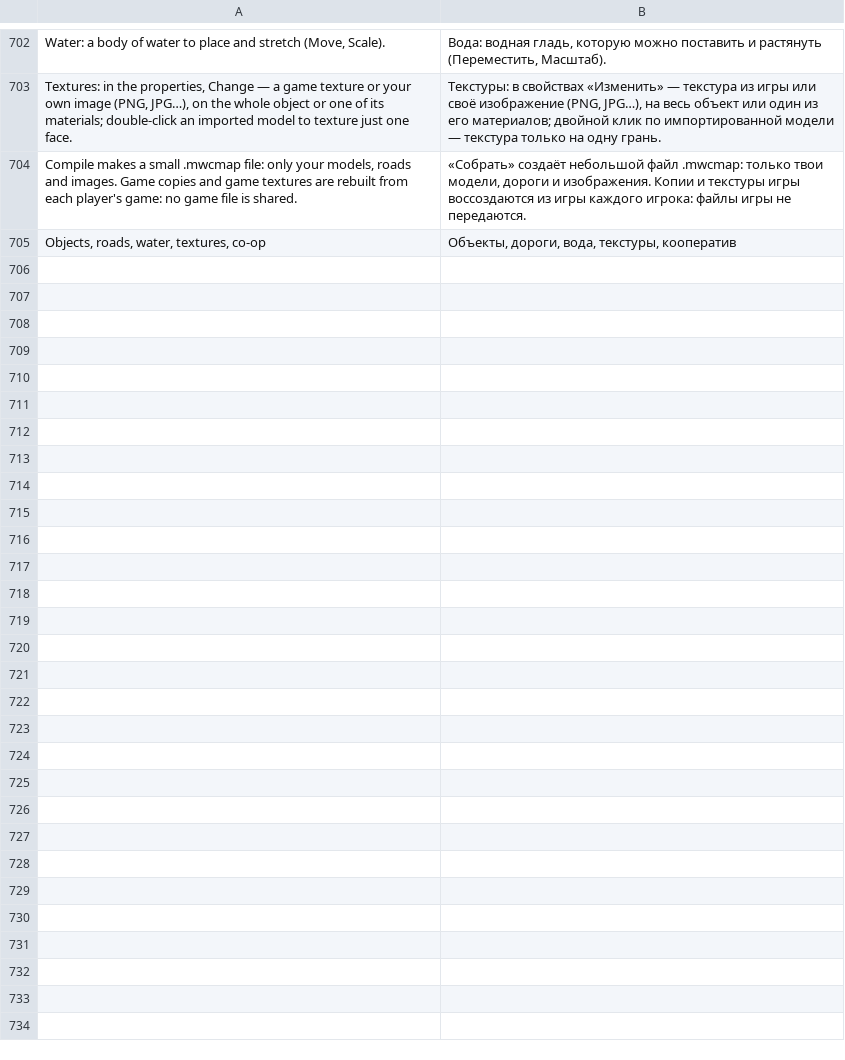
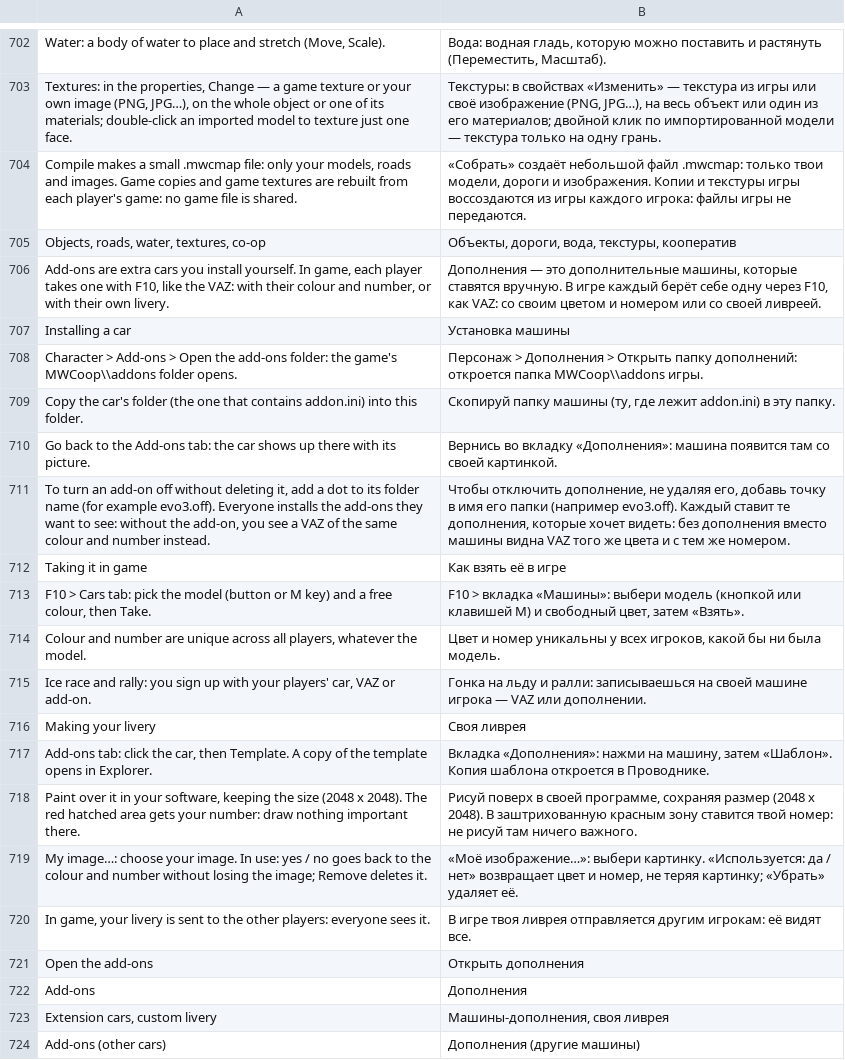
Before and after one commit to Parricidium/MWCoop, a TSV file: run/ru/ru_wiki.tsv, drawn as a sheet; only a part is shown, gaps mark what is left out.

```diff
--- a/run/ru/ru_wiki.tsv
+++ b/run/ru/ru_wiki.tsv
@@ -705 +705,20 @@ Compile makes a small .mwcmap file: only your models, roads and images. Game cop
 Objects, roads, water, textures, co-op	Объекты, дороги, вода, текстуры, кооператив
+Add-ons are extra cars you install yourself. In game, each player takes one with F10, like the VAZ: with their colour and number, or with their own livery.	Дополнения — это дополнительные машины, которые ставятся вручную. В игре каждый берёт себе одну через F10, как VAZ: со своим цветом и номером или со своей ливреей.
+Installing a car	Установка машины
+Character > Add-ons > Open the add-ons folder: the game's MWCoop\\addons folder opens.	Персонаж > Дополнения > Открыть папку дополнений: откроется папка MWCoop\\addons игры.
+Copy the car's folder (the one that contains addon.ini) into this folder.	Скопируй папку машины (ту, где лежит addon.ini) в эту папку.
+Go back to the Add-ons tab: the car shows up there with its picture.	Вернись во вкладку «Дополнения»: машина появится там со своей картинкой.
+To turn an add-on off without deleting it, add a dot to its folder name (for example evo3.off). Everyone installs the add-ons they want to see: without the add-on, you see a VAZ of the same colour and number instead.	Чтобы отключить дополнение, не удаляя его, добавь точку в имя его папки (например evo3.off). Каждый ставит те дополнения, которые хочет видеть: без дополнения вместо машины видна VAZ того же цвета и с тем же номером.
+Taking it in game	Как взять её в игре
+F10 > Cars tab: pick the model (button or M key) and a free colour, then Take.	F10 > вкладка «Машины»: выбери модель (кнопкой или клавишей M) и свободный цвет, затем «Взять».
+Colour and number are unique across all players, whatever the model.	Цвет и номер уникальны у всех игроков, какой бы ни была модель.
+Ice race and rally: you sign up with your players' car, VAZ or add-on.	Гонка на льду и ралли: записываешься на своей машине игрока — VAZ или дополнении.
+Making your livery	Своя ливрея
+Add-ons tab: click the car, then Template. A copy of the template opens in Explorer.	Вкладка «Дополнения»: нажми на машину, затем «Шаблон». Копия шаблона откроется в Проводнике.
+Paint over it in your software, keeping the size (2048 x 2048). The red hatched area gets your number: draw nothing important there.	Рисуй поверх в своей программе, сохраняя размер (2048 x 2048). В заштрихованную красным зону ставится твой номер: не рисуй там ничего важного.
+My image…: choose your image. In use: yes / no goes back to the colour and number without losing the image; Remove deletes it.	«Моё изображение…»: выбери картинку. «Используется: да / нет» возвращает цвет и номер, не теряя картинку; «Убрать» удаляет её.
+In game, your livery is sent to the other players: everyone sees it.	В игре твоя ливрея отправляется другим игрокам: её видят все.
+Open the add-ons	Открыть дополнения
+Add-ons	Дополнения
+Extension cars, custom livery	Машины-дополнения, своя ливрея
+Add-ons (other cars)	Дополнения (другие машины)
```
Also changed, not shown: run/ar/ar_launcher.tsv, run/ru/ru_launcher.tsv, 12 other files.
